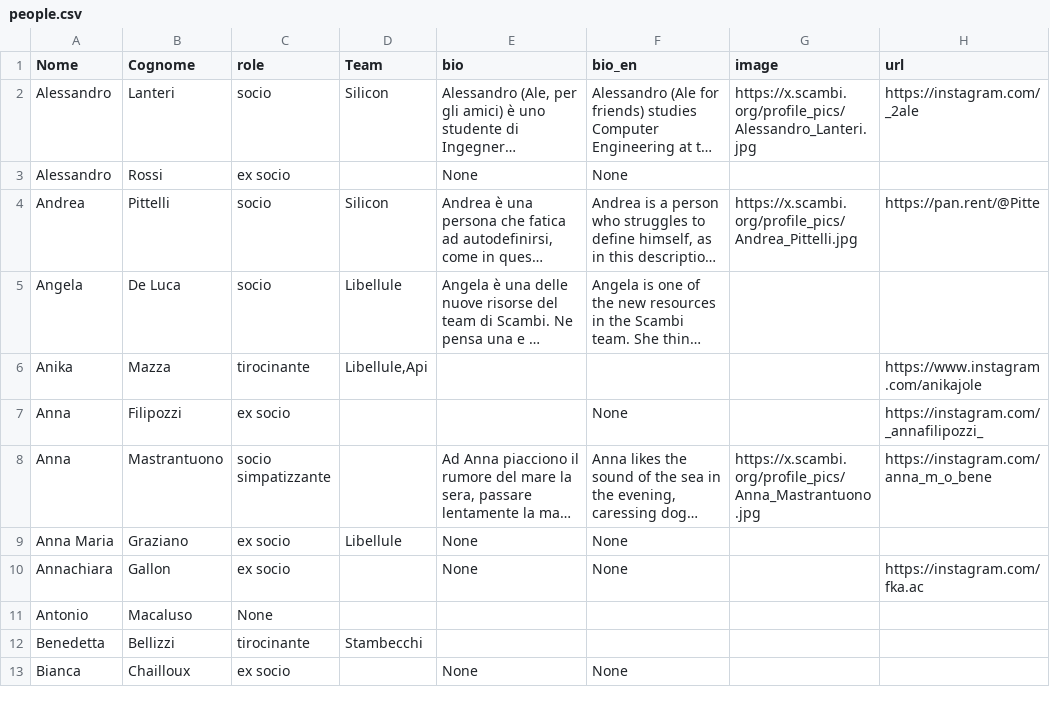
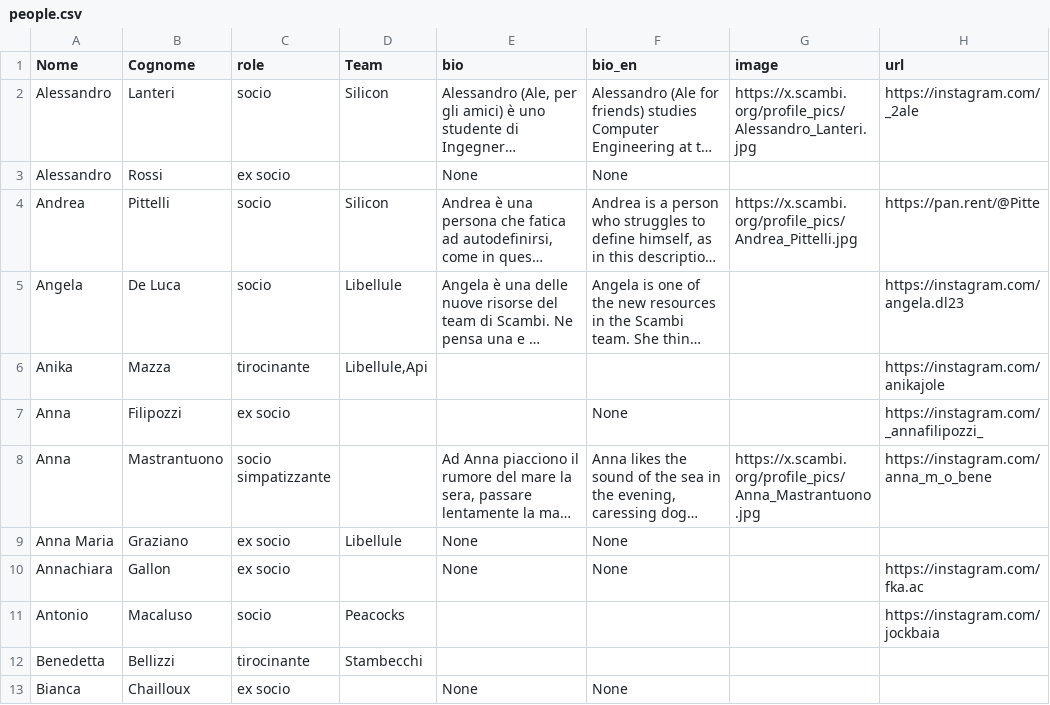
Before and after one commit to scambifestival/scambi.org, a CSV file: data/people.csv, drawn as a sheet; only a part is shown; long unchanged cells end in …; the diff covers the shown part only; the diff names each change by its address in the sheet, - before the commit and + after, or states it on an @@ line.

Commit message:
Script updating.

```diff
--- a/data/people.csv
+++ b/data/people.csv
-H5 (url): (empty)
+H5 (url): https://instagram.com/angela.dl23
-H6 (url): https://www.instagram.com/anikajole
+H6 (url): https://instagram.com/anikajole
-C11 (role): None
+C11 (role): socio
-D11 (Team): (empty)
+D11 (Team): Peacocks
-H11 (url): (empty)
+H11 (url): https://instagram.com/jockbaia
```
Also changed, not shown: 9 edited cells elsewhere in this file.
